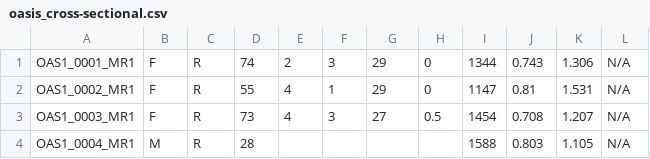
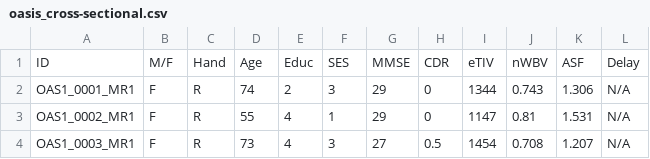
Before and after one commit to Paki64/AI-Progetto, a CSV file: oasis_cross-sectional.csv, drawn as a sheet; only a part is shown; the shorter side is filled out with more unchanged rows.

Commit message:
Update oasis_cross-sectional.csv

```diff
--- a/oasis_cross-sectional.csv
+++ b/oasis_cross-sectional.csv
@@ -1 +1,2 @@
+ID,M/F,Hand,Age,Educ,SES,MMSE,CDR,eTIV,nWBV,ASF,Delay
 OAS1_0001_MR1,F,R,74,2,3,29,0,1344,0.743,1.306,N/A
```
